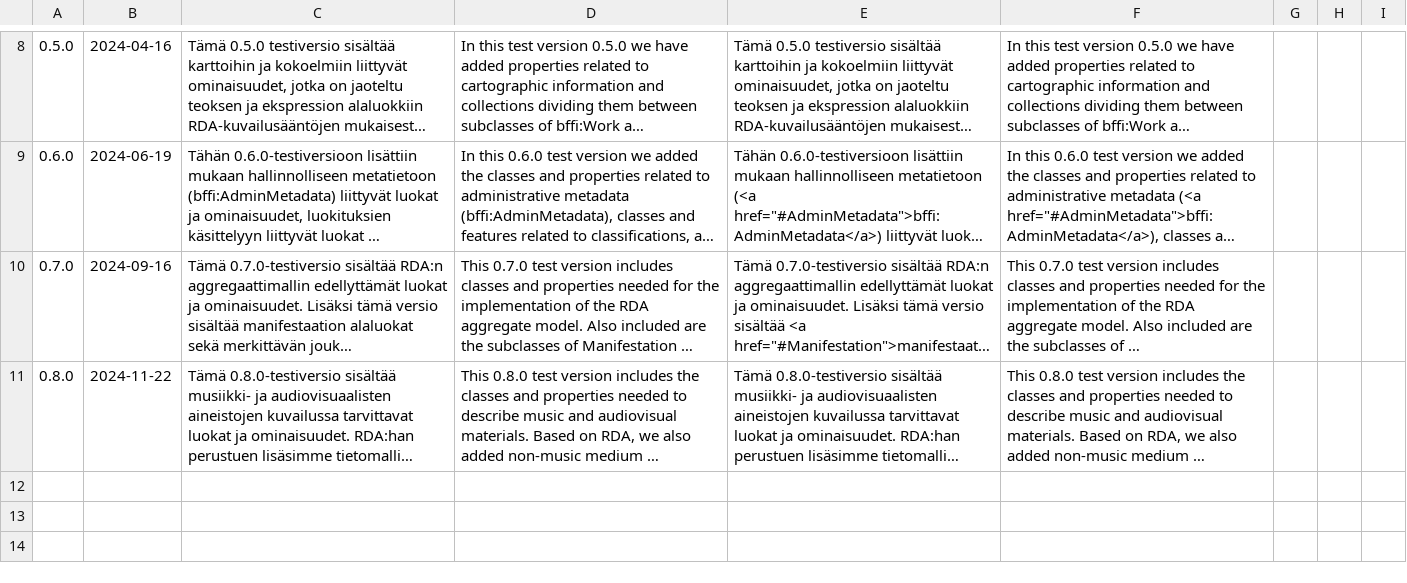
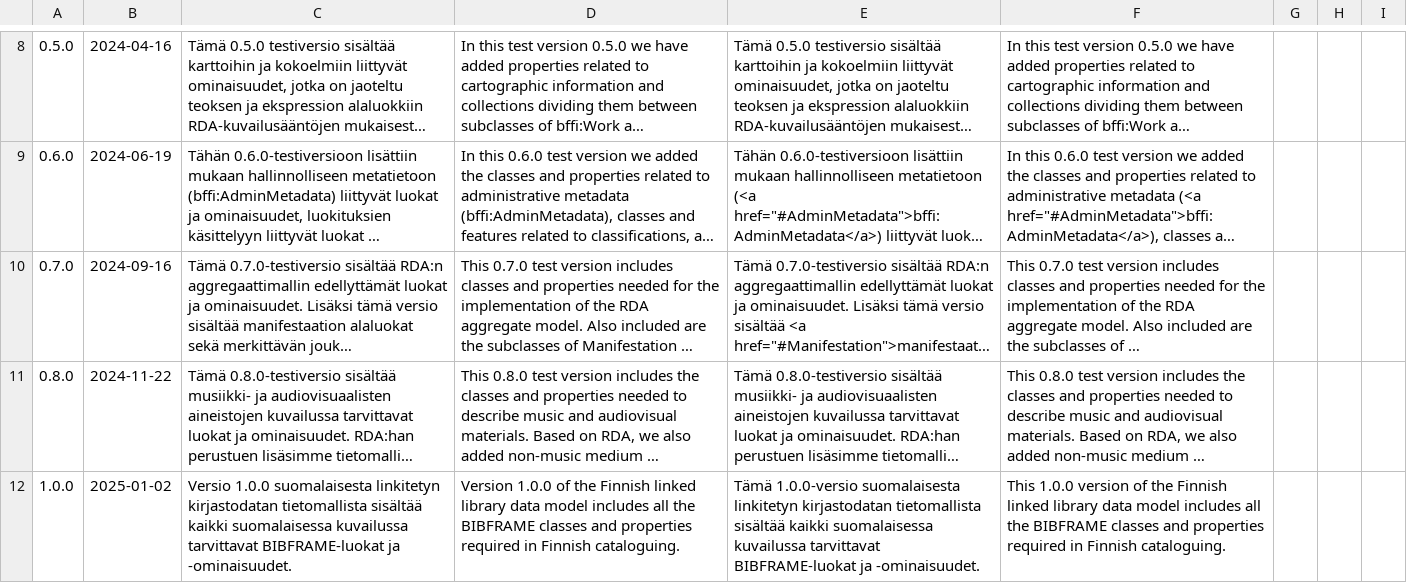
Before and after one commit to NatLibFi/lkd, a CSV file: source/releases.csv, drawn as a sheet; only a part is shown, gaps mark what is left out; long unchanged cells end in …; the diff names each change by its address in the sheet, - before the commit and + after, or states it on an @@ line.

Commit message:
version 1.0.0

```diff
--- a/source/releases.csv
+++ b/source/releases.csv
+row 12: 1.0.0 | 2025-01-02 | Versio 1.0.0 suomalaisesta linkitetyn kirjastodatan tietomallista sisältää kaikki suomalaisessa kuvailussa tarvittavat BIBFRAME-luokat ja -ominaisuudet. | Version 1.0.0 of the Finnish linked library data model includes all the BIBFRAME classes and properties required in Finnish cataloguing. | Tämä 1.0.0-versio suomalaisesta linkitetyn kirjastodatan tietomallista sisältää kaikki suomalaisessa kuvailussa tarvittavat BIBFRAME-luokat ja -ominaisuudet. | This 1.0.0 version of the Finnish linked library data model includes all the BIBFRAME classes and properties required in Finnish cataloguing.
```
Also changed, not shown: 13 other files.
